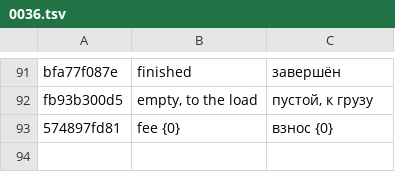
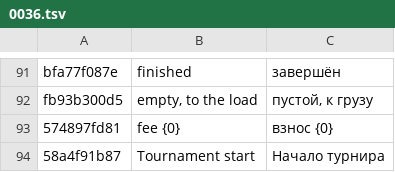
Before and after one commit to ivilinkoto/TransVerse, a TSV file: messages/tr/0036.tsv, drawn as a sheet; only a part is shown, gaps mark what is left out; the diff names each change by its address in the sheet, - before the commit and + after, or states it on an @@ line.

```diff
--- a/messages/tr/0036.tsv
+++ b/messages/tr/0036.tsv
+row 94: 58a4f91b87 | Tournament start | Начало турнира
```
Also changed, not shown: 9 other files.
